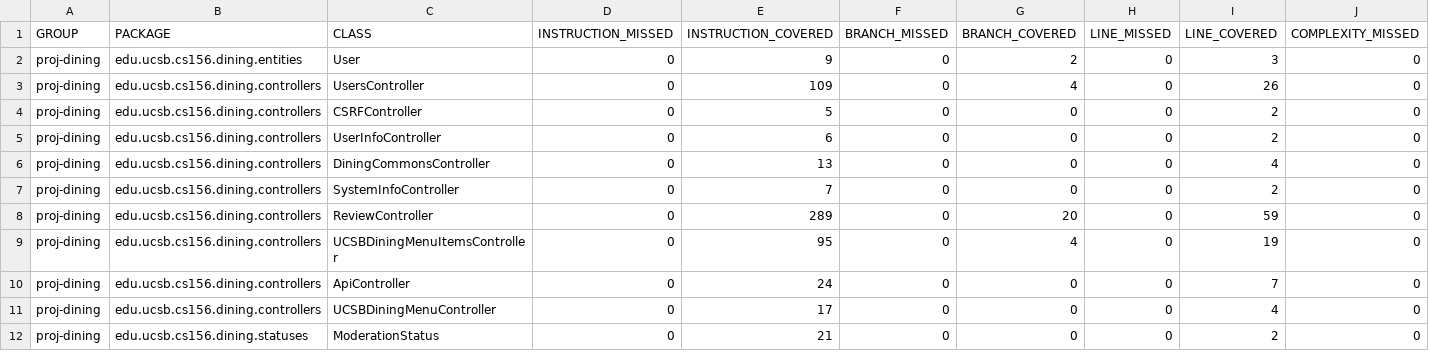
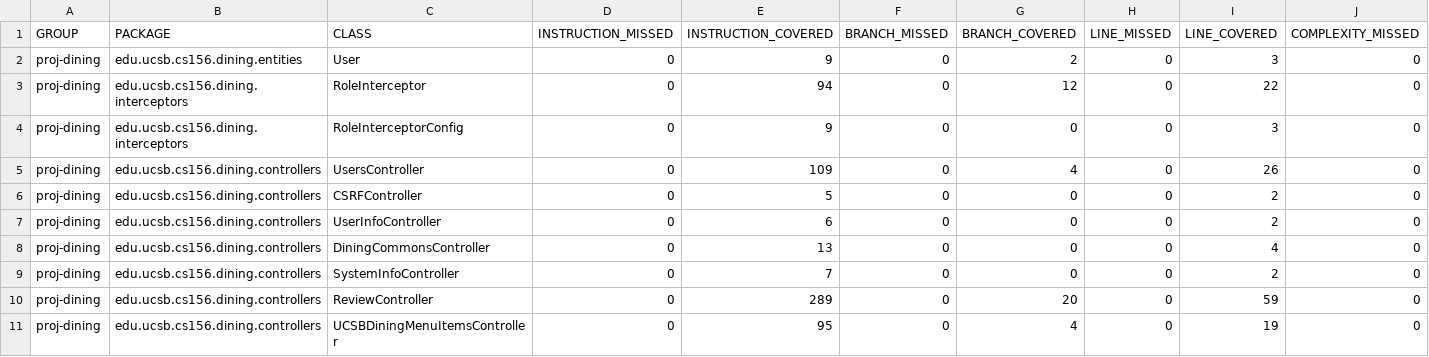
Before and after one commit to ucsb-cs156-s25/proj-dining-s25-08, a CSV file: prs/47/jacoco/jacoco.csv, drawn as a sheet; only a part is shown; the shorter side is filled out with more unchanged rows; rows hold the shown columns only; the diff names each change by its address in the sheet, - before the commit and + after, or states it on an @@ line.

Commit message:
Deploying to gh-pages from @ ucsb-cs156-s25/proj-dining-s25-08@4bea5c467790ca38015c11f1989016b928f1ed59 🚀

```diff
--- a/prs/47/jacoco/jacoco.csv
+++ b/prs/47/jacoco/jacoco.csv
+row 3: proj-dining | edu.ucsb.cs156.dining.interceptors | RoleInterceptor | 0 | 94 | 0 | 12 | 0 | 22 | 0
+row 4: proj-dining | edu.ucsb.cs156.dining.interceptors | RoleInterceptorConfig | 0 | 9 | 0 | 0 | 0 | 3 | 0
```
Also changed, not shown: 12 other files.
